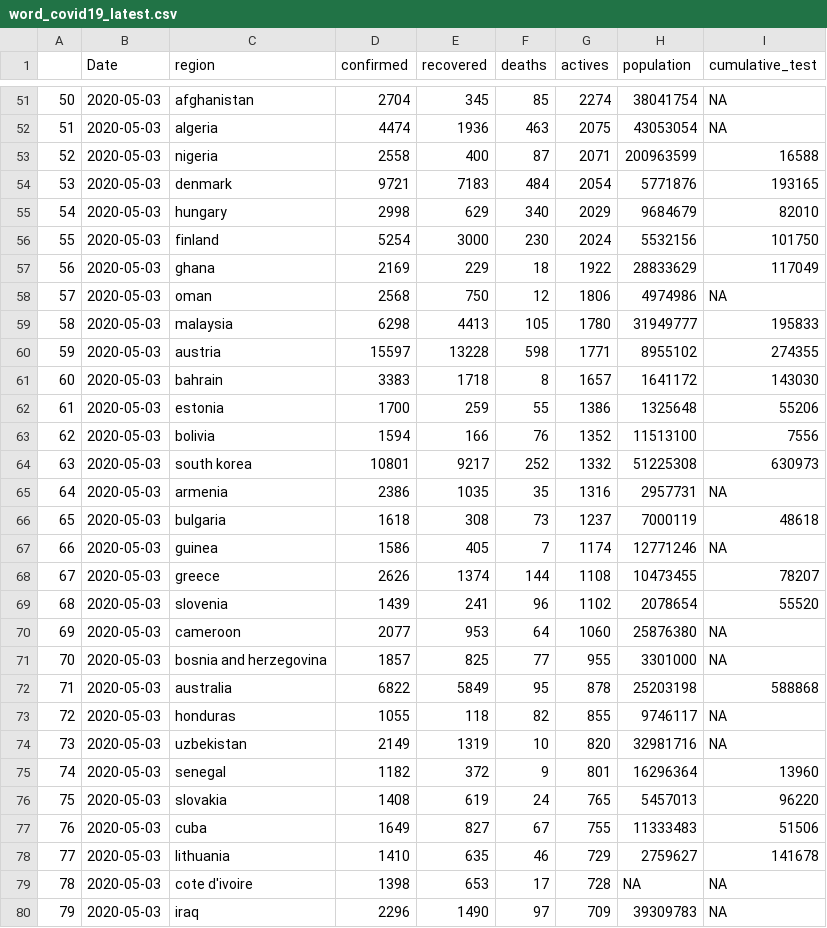
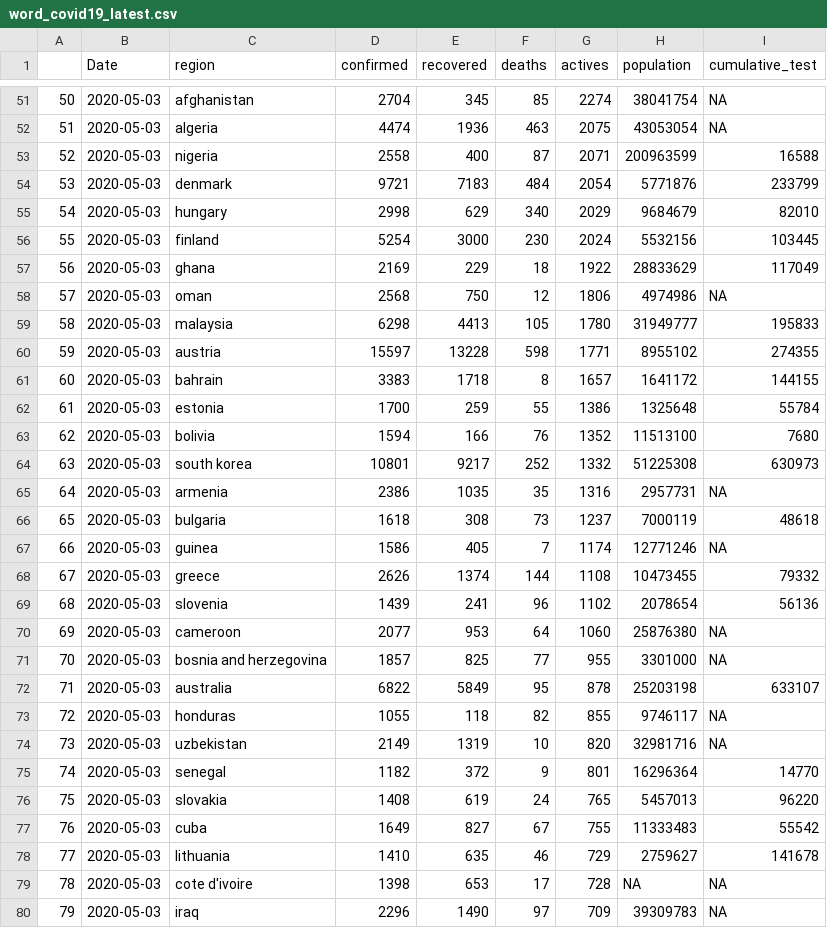
Before and after one commit to YelinShin/2020-Spring-data-wrangling, a CSV file: word_covid19_latest.csv, drawn as a sheet; only a part is shown, gaps mark what is left out; the diff covers the shown part only.

```diff
--- a/word_covid19_latest.csv
+++ b/word_covid19_latest.csv
@@ -53,5 +53,5 @@
 "52",2020-05-03,"nigeria",2558,400,87,2071,200963599,16588
-"53",2020-05-03,"denmark",9721,7183,484,2054,5771876,193165
+"53",2020-05-03,"denmark",9721,7183,484,2054,5771876,233799
 "54",2020-05-03,"hungary",2998,629,340,2029,9684679,82010
-"55",2020-05-03,"finland",5254,3000,230,2024,5532156,101750
+"55",2020-05-03,"finland",5254,3000,230,2024,5532156,103445
 "56",2020-05-03,"ghana",2169,229,18,1922,28833629,117049
@@ -60,5 +60,5 @@
 "59",2020-05-03,"austria",15597,13228,598,1771,8955102,274355
-"60",2020-05-03,"bahrain",3383,1718,8,1657,1641172,143030
-"61",2020-05-03,"estonia",1700,259,55,1386,1325648,55206
-"62",2020-05-03,"bolivia",1594,166,76,1352,11513100,7556
+"60",2020-05-03,"bahrain",3383,1718,8,1657,1641172,144155
+"61",2020-05-03,"estonia",1700,259,55,1386,1325648,55784
+"62",2020-05-03,"bolivia",1594,166,76,1352,11513100,7680
 "63",2020-05-03,"south korea",10801,9217,252,1332,51225308,630973
@@ -67,12 +67,12 @@
 "66",2020-05-03,"guinea",1586,405,7,1174,12771246,NA
-"67",2020-05-03,"greece",2626,1374,144,1108,10473455,78207
-"68",2020-05-03,"slovenia",1439,241,96,1102,2078654,55520
+"67",2020-05-03,"greece",2626,1374,144,1108,10473455,79332
+"68",2020-05-03,"slovenia",1439,241,96,1102,2078654,56136
 "69",2020-05-03,"cameroon",2077,953,64,1060,25876380,NA
 "70",2020-05-03,"bosnia and herzegovina",1857,825,77,955,3301000,NA
-"71",2020-05-03,"australia",6822,5849,95,878,25203198,588868
+"71",2020-05-03,"australia",6822,5849,95,878,25203198,633107
 "72",2020-05-03,"honduras",1055,118,82,855,9746117,NA
 "73",2020-05-03,"uzbekistan",2149,1319,10,820,32981716,NA
-"74",2020-05-03,"senegal",1182,372,9,801,16296364,13960
+"74",2020-05-03,"senegal",1182,372,9,801,16296364,14770
 "75",2020-05-03,"slovakia",1408,619,24,765,5457013,96220
-"76",2020-05-03,"cuba",1649,827,67,755,11333483,51506
+"76",2020-05-03,"cuba",1649,827,67,755,11333483,55542
 "77",2020-05-03,"lithuania",1410,635,46,729,2759627,141678
```
Also changed, not shown: 36 edited cells elsewhere in this file, word_covid19_timeseries.csv, 5 other files.
